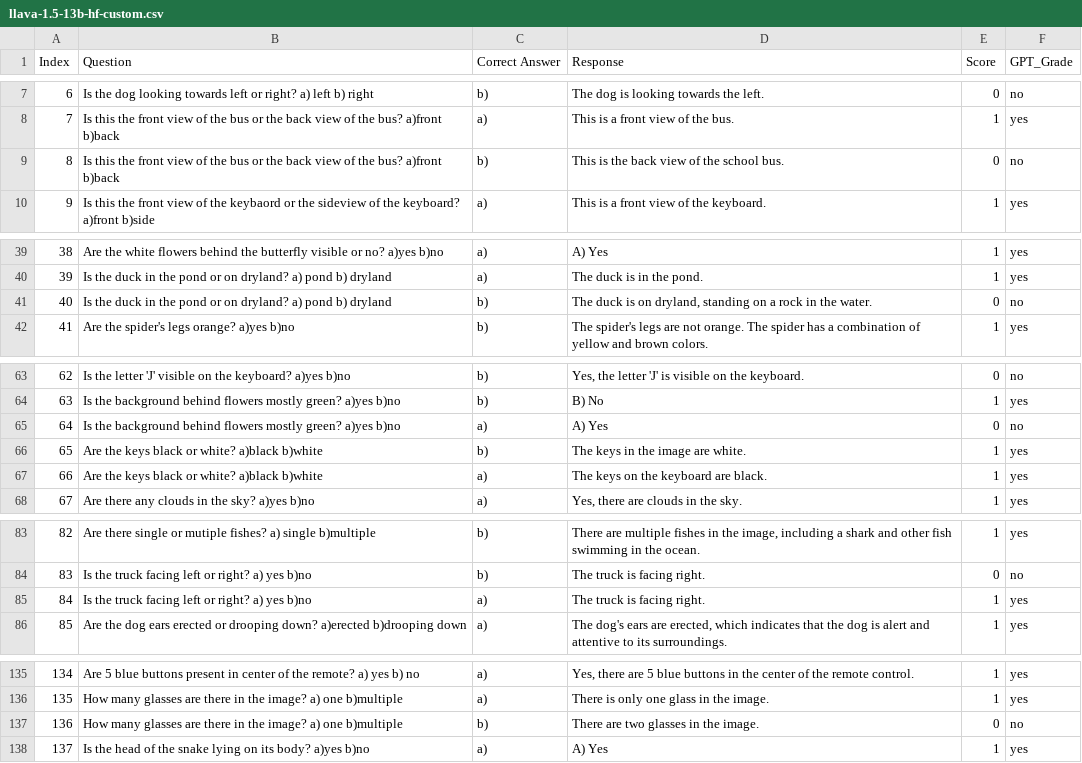
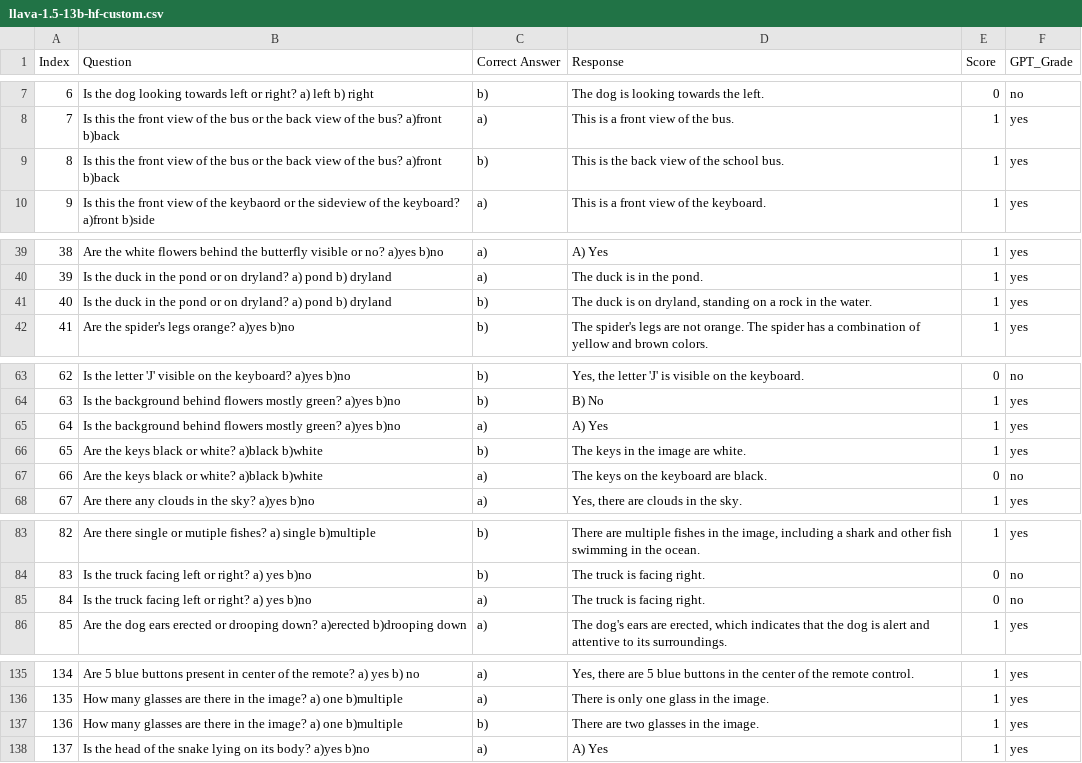
Before and after one commit to abdulahadbutt/AI701-Project, a CSV file: dataset/scored/llava-1.5-13b-hf-custom.csv, drawn as a sheet; only a part is shown, gaps mark what is left out; the diff covers the shown part only.

```diff
--- a/dataset/scored/llava-1.5-13b-hf-custom.csv
+++ b/dataset/scored/llava-1.5-13b-hf-custom.csv
@@ -8,3 +8,3 @@ Index,Question,Correct Answer,Response,Score,GPT_Grade
 7,Is this the front view of the bus or the back view of the bus? a)front b)back,a),This is a front view of the bus.,1,yes
-8,Is this the front view of the bus or the back view of the bus? a)front b)back,b),This is the back view of the school bus.,0,no
+8,Is this the front view of the bus or the back view of the bus? a)front b)back,b),This is the back view of the school bus.,1,yes
 9,Is this the front view of the keybaord or the sideview of the keyboard? a)front b)side,a),This is a front view of the keyboard.,1,yes
@@ -40,3 +40,3 @@ Index,Question,Correct Answer,Response,Score,GPT_Grade
 39,Is the duck in the pond or on dryland? a) pond b) dryland,a),The duck is in the pond.,1,yes
-40,Is the duck in the pond or on dryland? a) pond b) dryland,b),"The duck is on dryland, standing on a rock in the water.",0,no
+40,Is the duck in the pond or on dryland? a) pond b) dryland,b),"The duck is on dryland, standing on a rock in the water.",1,yes
 41,Are the spider's legs orange? a)yes b)no,b),The spider's legs are not orange. The spider has a combination of yellow and brown colors.,1,yes
@@ -64,5 +64,5 @@ Index,Question,Correct Answer,Response,Score,GPT_Grade
 63,Is the background behind flowers mostly green? a)yes b)no,b),B) No,1,yes
-64,Is the background behind flowers mostly green? a)yes b)no,a),A) Yes,0,no
+64,Is the background behind flowers mostly green? a)yes b)no,a),A) Yes,1,yes
 65,Are the keys black or white? a)black b)white,b),The keys in the image are white.,1,yes
-66,Are the keys black or white? a)black b)white,a),The keys on the keyboard are black.,1,yes
+66,Are the keys black or white? a)black b)white,a),The keys on the keyboard are black.,0,no
 67,Are there any clouds in the sky? a)yes b)no,a),"Yes, there are clouds in the sky.",1,yes
@@ -84,3 +84,3 @@ Index,Question,Correct Answer,Response,Score,GPT_Grade
 83,Is the truck facing left or right? a) yes b)no,b),The truck is facing right.,0,no
-84,Is the truck facing left or right? a) yes b)no,a),The truck is facing right.,1,yes
+84,Is the truck facing left or right? a) yes b)no,a),The truck is facing right.,0,no
 85,Are the dog ears erected or drooping down? a)erected b)drooping down,a),"The dog's ears are erected, which indicates that the dog is alert and attentive to its surroundings.",1,yes
@@ -136,3 +136,3 @@ Index,Question,Correct Answer,Response,Score,GPT_Grade
 135,How many glasses are there in the image? a) one b)multiple,a),There is only one glass in the image.,1,yes
-136,How many glasses are there in the image? a) one b)multiple,b),There are two glasses in the image.,0,no
+136,How many glasses are there in the image? a) one b)multiple,b),There are two glasses in the image.,1,yes
 137,Is the head of the snake lying on its body? a)yes b)no,a),A) Yes,1,yes
```
Also changed, not shown: 10 edited cells elsewhere in this file, dataset/scored/MoF_Models-custom.csv, dataset/scored/MoF_Models-mmvp.csv, 3 other files.
